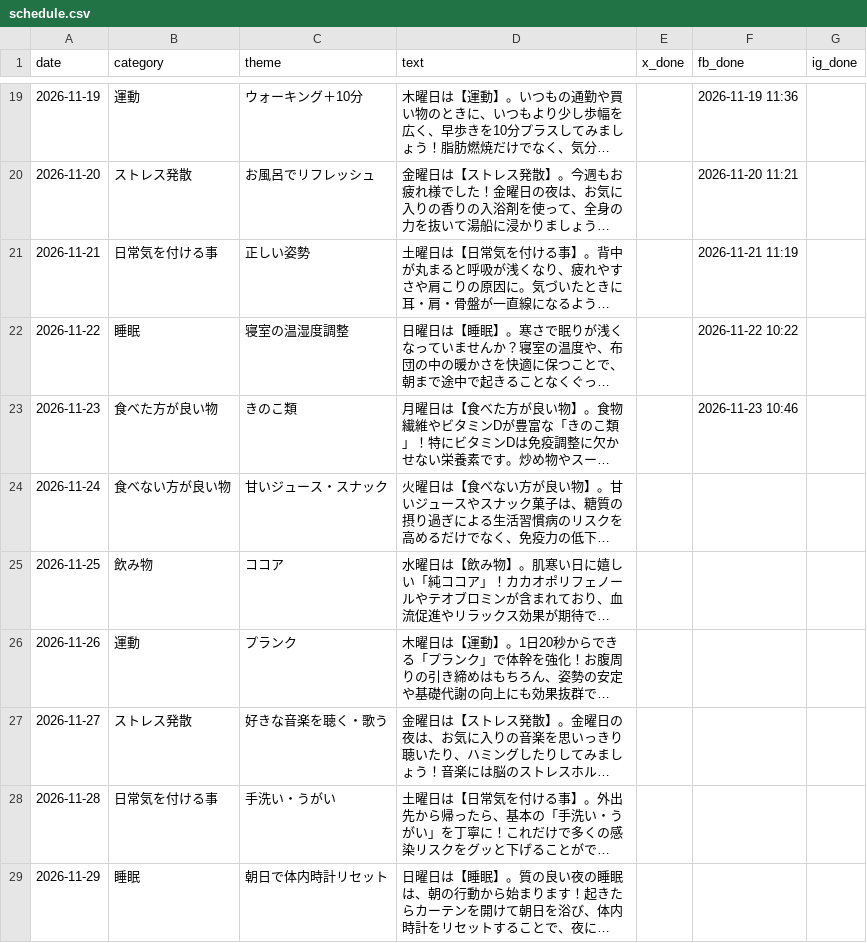
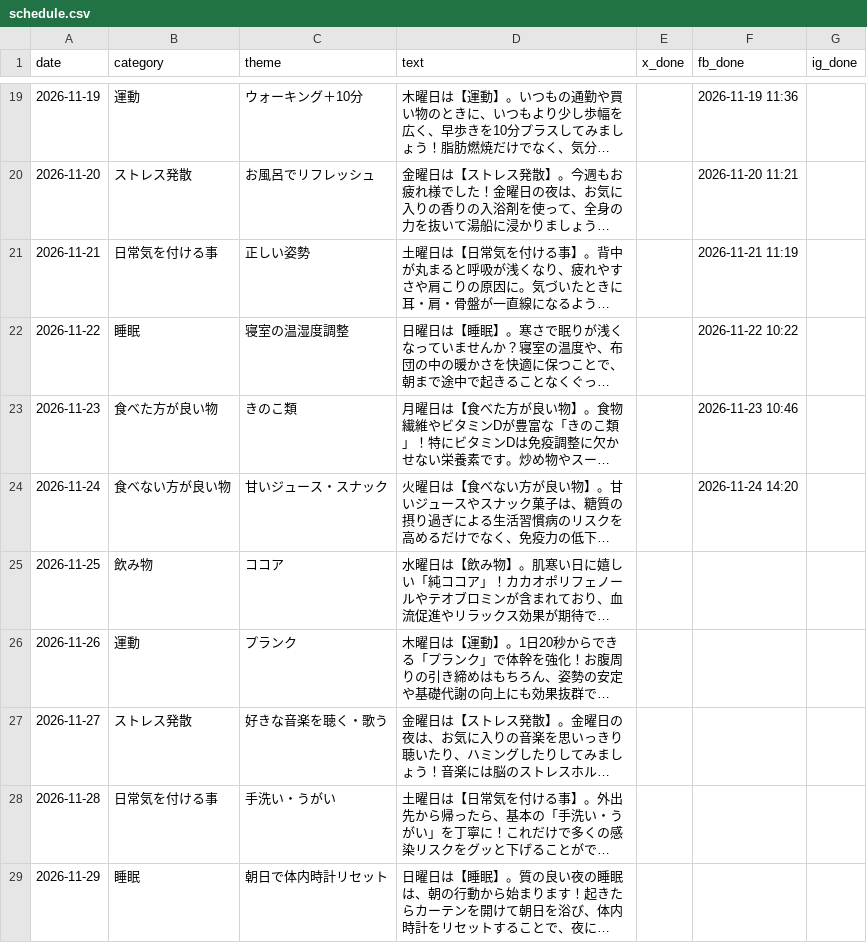
Before and after one commit to chiechiex/exebit-m-sns, a CSV file: schedule.csv, drawn as a sheet; only a part is shown, gaps mark what is left out; long unchanged cells end in …; the diff names each change by its address in the sheet, - before the commit and + after, or states it on an @@ line.

```diff
--- a/schedule.csv
+++ b/schedule.csv
-F24 (fb_done): (empty)
+F24 (fb_done): 2026-11-24 14:20
```
